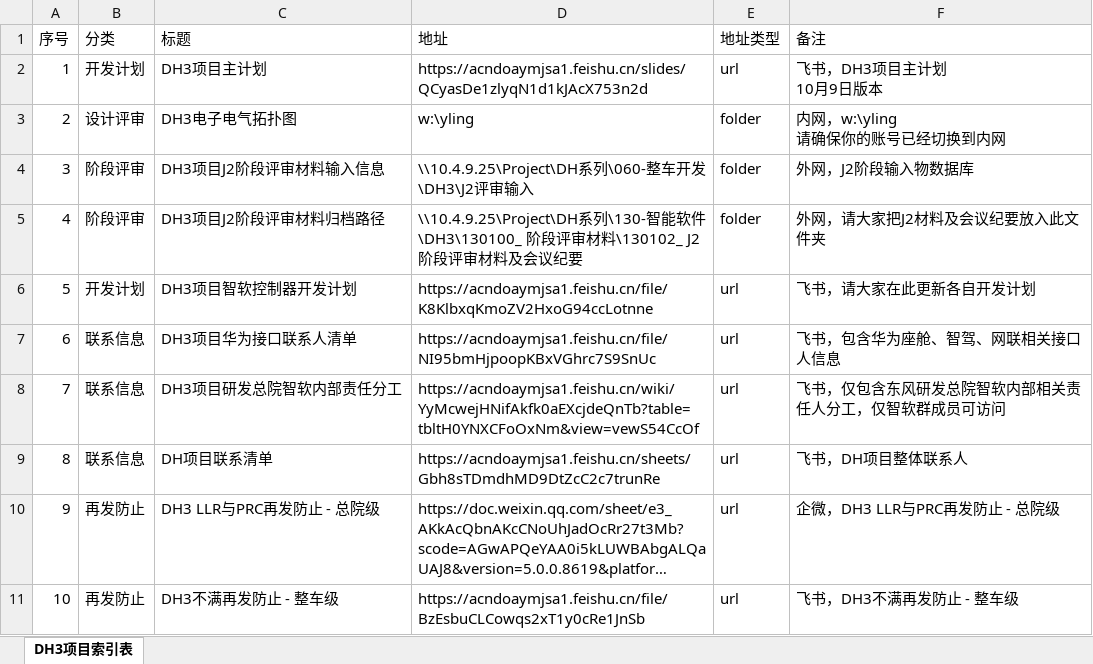
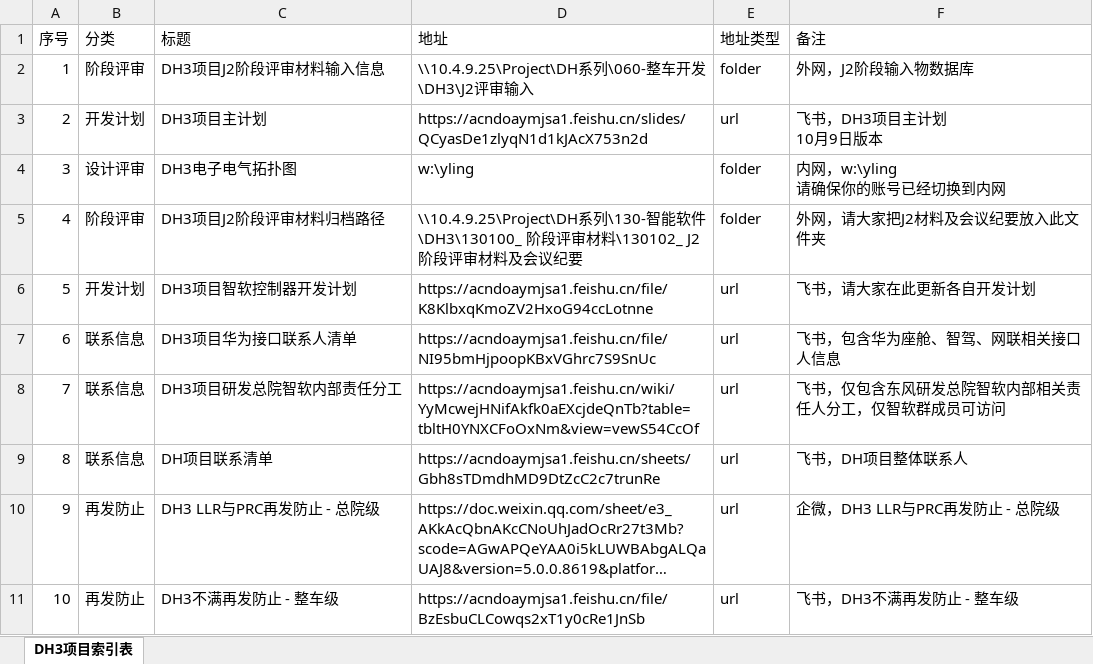
Before and after one commit to Cybereign/securityconfig, an Excel workbook: table.xlsx, sheet DH3项目索引表, drawn as a sheet; long unchanged cells end in …; values as stored, in another font and other column widths than the file's, no borders; removed rows and columns are numbered as before the commit, all else as after; the diff names each change by its address in the sheet, - before the commit and + after, or states it on an @@ line.

Commit message:
自动同步表格数据 - 2025/11/13 21:58:38 - 共10条记录

```diff
--- a/table.xlsx (sheet DH3项目索引表)
+++ b/table.xlsx (sheet DH3项目索引表)
+row 2: 1 | 阶段评审 | DH3项目J2阶段评审材料输入信息 | \\10.4.9.25\Project\DH系列\060-整车开发\DH3\J2评审输入 | folder | 外网，J2阶段输入物数据库
-A3 (序号): 1
+A3 (序号): 2
-A4 (序号): 2
+A4 (序号): 3
-row 4: 3 | 阶段评审 | DH3项目J2阶段评审材料输入信息 | \\10.4.9.25\Project\DH系列\060-整车开发\DH3\J2评审输入 | folder | 外网，J2阶段输入物数据库
```
